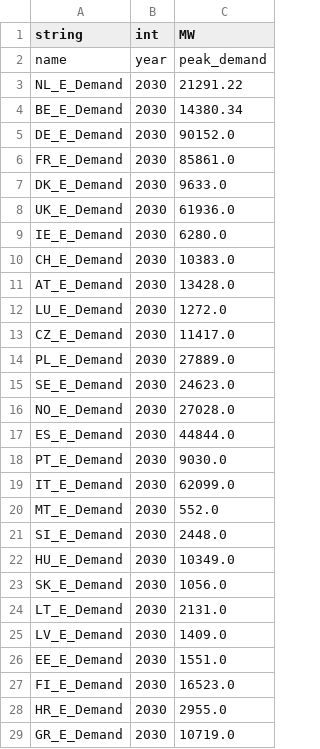
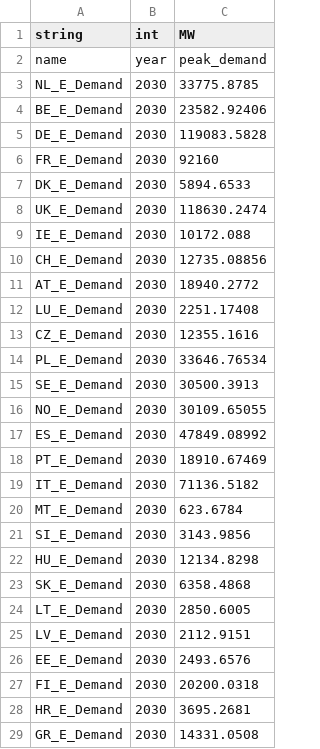
Before and after one commit to TulipaEnergy/Tulipa-OBZ-CaseStudy, a CSV file: user-input-files/assets-consumer-yearly-data.csv, drawn as a sheet; only a part is shown; the diff covers the shown part only.

Commit message:
updated some values for 2030 -> 2050. still need to do storage techs and interconnection capacity.

```diff
--- a/user-input-files/assets-consumer-yearly-data.csv
+++ b/user-input-files/assets-consumer-yearly-data.csv
@@ -2,28 +2,28 @@ string,int,MW
 name,year,peak_demand
-NL_E_Demand,2030,21291.22
-BE_E_Demand,2030,14380.34
-DE_E_Demand,2030,90152.0
-FR_E_Demand,2030,85861.0
-DK_E_Demand,2030,9633.0
-UK_E_Demand,2030,61936.0
-IE_E_Demand,2030,6280.0
-CH_E_Demand,2030,10383.0
-AT_E_Demand,2030,13428.0
-LU_E_Demand,2030,1272.0
-CZ_E_Demand,2030,11417.0
-PL_E_Demand,2030,27889.0
-SE_E_Demand,2030,24623.0
-NO_E_Demand,2030,27028.0
-ES_E_Demand,2030,44844.0
-PT_E_Demand,2030,9030.0
-IT_E_Demand,2030,62099.0
-MT_E_Demand,2030,552.0
-SI_E_Demand,2030,2448.0
-HU_E_Demand,2030,10349.0
-SK_E_Demand,2030,1056.0
-LT_E_Demand,2030,2131.0
-LV_E_Demand,2030,1409.0
-EE_E_Demand,2030,1551.0
-FI_E_Demand,2030,16523.0
-HR_E_Demand,2030,2955.0
-GR_E_Demand,2030,10719.0
+NL_E_Demand,2030,33775.8785
+BE_E_Demand,2030,23582.92406
+DE_E_Demand,2030,119083.5828
+FR_E_Demand,2030,92160
+DK_E_Demand,2030,5894.6533
+UK_E_Demand,2030,118630.2474
+IE_E_Demand,2030,10172.088
+CH_E_Demand,2030,12735.08856
+AT_E_Demand,2030,18940.2772
+LU_E_Demand,2030,2251.17408
+CZ_E_Demand,2030,12355.1616
+PL_E_Demand,2030,33646.76534
+SE_E_Demand,2030,30500.3913
+NO_E_Demand,2030,30109.65055
+ES_E_Demand,2030,47849.08992
+PT_E_Demand,2030,18910.67469
+IT_E_Demand,2030,71136.5182
+MT_E_Demand,2030,623.6784
+SI_E_Demand,2030,3143.9856
+HU_E_Demand,2030,12134.8298
+SK_E_Demand,2030,6358.4868
+LT_E_Demand,2030,2850.6005
+LV_E_Demand,2030,2112.9151
+EE_E_Demand,2030,2493.6576
+FI_E_Demand,2030,20200.0318
+HR_E_Demand,2030,3695.2681
+GR_E_Demand,2030,14331.0508
```
Also changed, not shown: 3 edited cells elsewhere in this file, user-input-files/assets-producer-basic-data.csv.
